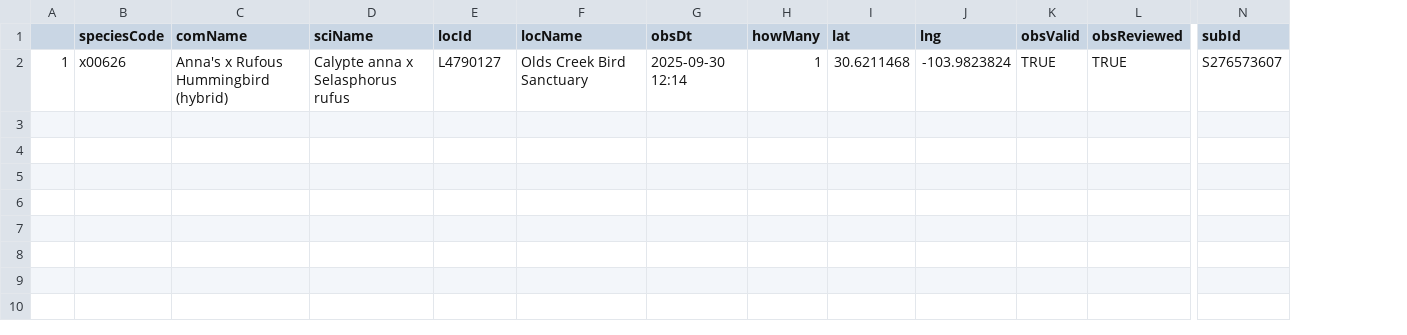
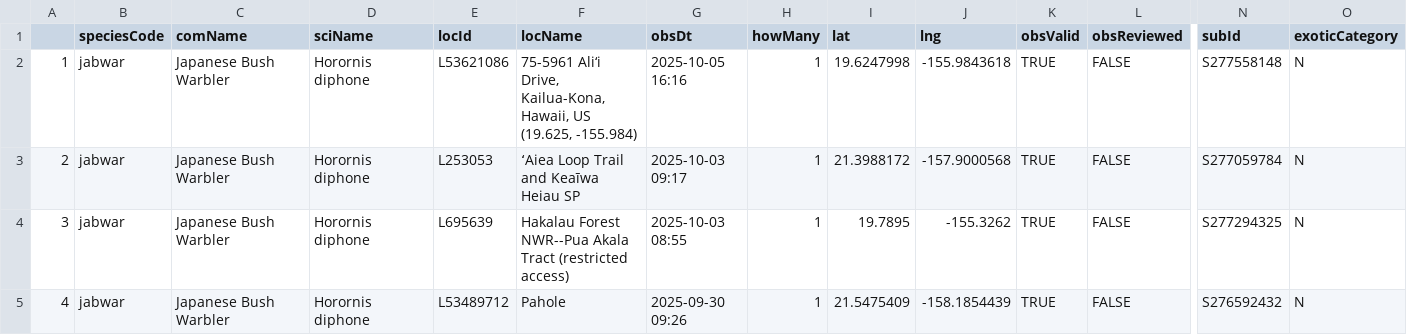
Before and after one commit to jsm425/BirdNerd, a CSV file: BirdSightingLists/level5Sightings.csv, drawn as a sheet; only a part is shown, gaps mark what is left out; rows hold the shown columns only; the diff names each change by its address in the sheet, - before the commit and + after, or states it on an @@ line.

```diff
--- a/BirdSightingLists/level5Sightings.csv
+++ b/BirdSightingLists/level5Sightings.csv
+column O (exoticCategory), row 2: N
-B2 (speciesCode): x00626
+B2 (speciesCode): jabwar
-C2 (comName): Anna's x Rufous Hummingbird (hybrid)
+C2 (comName): Japanese Bush Warbler
-D2 (sciName): Calypte anna x Selasphorus rufus
+D2 (sciName): Horornis diphone
-E2 (locId): L4790127
+E2 (locId): L53621086
-F2 (locName): Olds Creek Bird Sanctuary
+F2 (locName): 75-5961 Ali‘i Drive, Kailua-Kona, Hawaii, US (19.625, -155.984)
-G2 (obsDt): 2025-09-30 12:14
+G2 (obsDt): 2025-10-05 16:16
-I2 (lat): 30.6211468
+I2 (lat): 19.6247998
-J2 (lng): -103.9823824
+J2 (lng): -155.9843618
-L2 (obsReviewed): TRUE
+L2 (obsReviewed): FALSE
-N2 (subId): S276573607
+N2 (subId): S277558148
+row 3: 2 | jabwar | Japanese Bush Warbler | Horornis diphone | L253053 | ʻAiea Loop Trail and Keaīwa Heiau SP | 2025-10-03 09:17 | 1 | 21.3988172 | -157.9000568 | TRUE | FALSE | S277059784 | N
+row 4: 3 | jabwar | Japanese Bush Warbler | Horornis diphone | L695639 | Hakalau Forest NWR--Pua Akala Tract (restricted access) | 2025-10-03 08:55 | 1 | 19.7895 | -155.3262 | TRUE | FALSE | S277294325 | N
+row 5: 4 | jabwar | Japanese Bush Warbler | Horornis diphone | L53489712 | Pahole | 2025-09-30 09:26 | 1 | 21.5475409 | -158.1854439 | TRUE | FALSE | S276592432 | N
```
Also changed, not shown: BirdSightingLists/level3Sightings.csv, BirdSightingLists/level4Sightings.csv, 2 other files.
